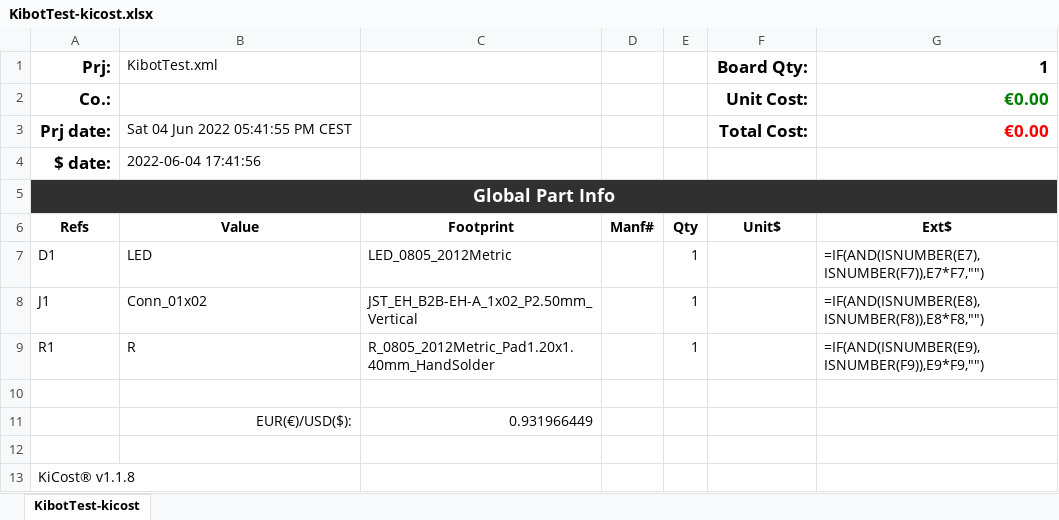
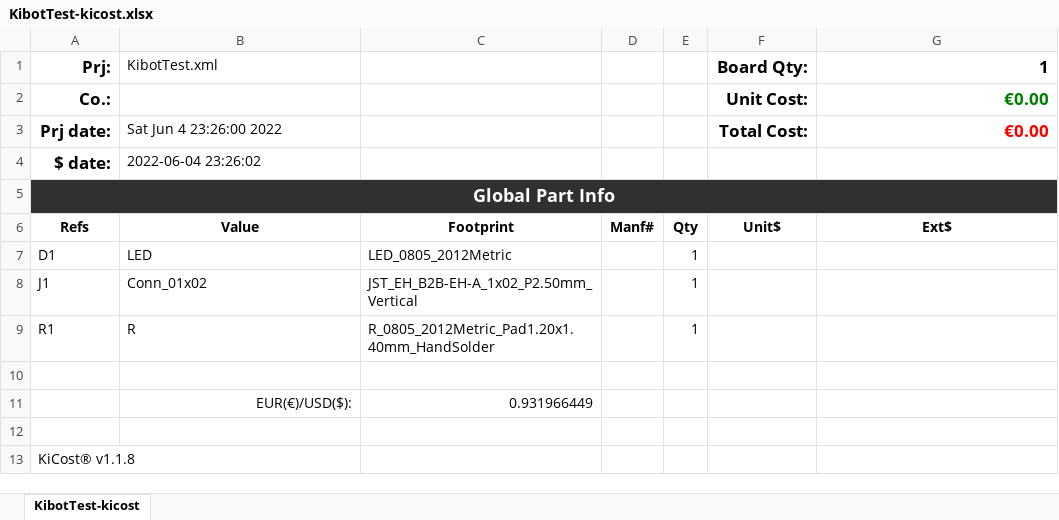
Before and after one commit to FloRide1/KibotTest, an Excel workbook: Export/cost/KibotTest-kicost.xlsx, sheet KibotTest-kicost, drawn as a sheet; values as stored, in another font and other column widths than the file's, no borders; formulas without a stored value are shown as written; conditional formats not drawn; the diff names each change by its address in the sheet, - before the commit and + after, or states it on an @@ line.

```diff
--- a/Export/cost/KibotTest-kicost.xlsx (sheet KibotTest-kicost)
+++ b/Export/cost/KibotTest-kicost.xlsx (sheet KibotTest-kicost)
-B3 (KibotTest.xml): Sat 04 Jun 2022 05:41:55 PM CEST
+B3 (KibotTest.xml): Sat Jun 4 23:26:00 2022
-B4 (KibotTest.xml): 2022-06-04 17:41:56
+B4 (KibotTest.xml): 2022-06-04 23:26:02
-G7 (1): =IF(AND(ISNUMBER(E7),ISNUMBER(F7)),E7*F7,"")
+G7 (1): (empty)
-G8 (1): =IF(AND(ISNUMBER(E8),ISNUMBER(F8)),E8*F8,"")
+G8 (1): (empty)
-G9 (1): =IF(AND(ISNUMBER(E9),ISNUMBER(F9)),E9*F9,"")
+G9 (1): (empty)
```
Also changed, not shown: 50 other files.
